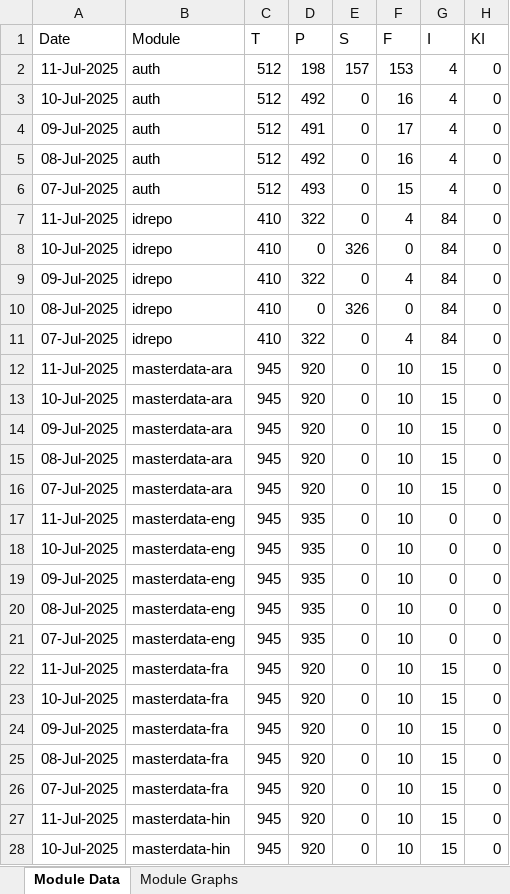
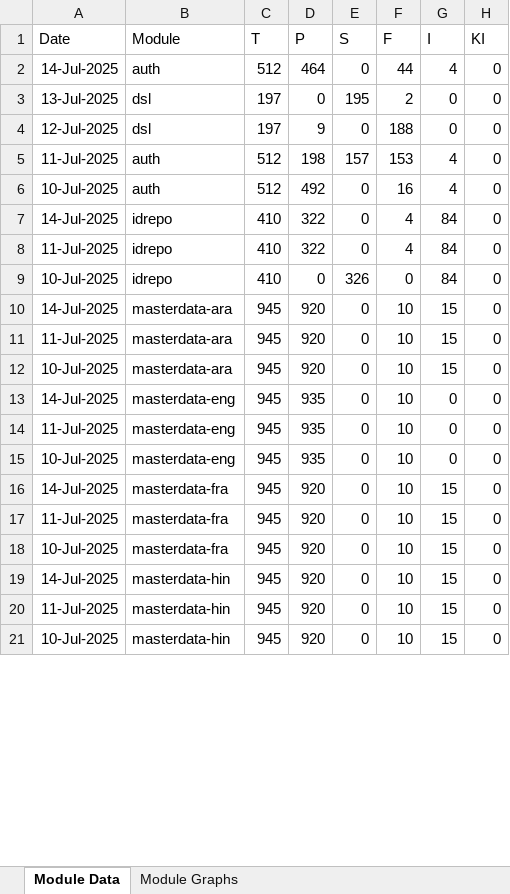
Before and after one commit to mosip/mosip-labs, an Excel workbook: minio-report-tracker/xlxs/cellbox21.xlsx, sheet Module Data, drawn as a sheet; only a part is shown; values as stored, in another font and other column widths than the file's, no borders; removed rows and columns are numbered as before the commit, all else as after; the diff covers the shown part only; the diff names each change by its address in the sheet, - before the commit and + after, or states it on an @@ line.

```diff
--- a/minio-report-tracker/xlxs/cellbox21.xlsx (sheet Module Data)
+++ b/minio-report-tracker/xlxs/cellbox21.xlsx (sheet Module Data)
+row 2: 14-Jul-2025 | auth | 512 | 464 | 0 | 44 | 4 | 0
+row 3: 13-Jul-2025 | dsl | 197 | 0 | 195 | 2 | 0 | 0
+row 4: 12-Jul-2025 | dsl | 197 | 9 | 0 | 188 | 0 | 0
-row 4: 09-Jul-2025 | auth | 512 | 491 | 0 | 17 | 4 | 0
-row 5: 08-Jul-2025 | auth | 512 | 492 | 0 | 16 | 4 | 0
-row 6: 07-Jul-2025 | auth | 512 | 493 | 0 | 15 | 4 | 0
+row 7: 14-Jul-2025 | idrepo | 410 | 322 | 0 | 4 | 84 | 0
-row 9: 09-Jul-2025 | idrepo | 410 | 322 | 0 | 4 | 84 | 0
-row 10: 08-Jul-2025 | idrepo | 410 | 0 | 326 | 0 | 84 | 0
-row 11: 07-Jul-2025 | idrepo | 410 | 322 | 0 | 4 | 84 | 0
+row 10: 14-Jul-2025 | masterdata-ara | 945 | 920 | 0 | 10 | 15 | 0
-A13 (Date): 09-Jul-2025
+A13 (Date): 14-Jul-2025
-B13 (Module): masterdata-ara
+B13 (Module): masterdata-eng
-D13 (P): 920
+D13 (P): 935
-G13 (I): 15
+G13 (I): 0
-row 15: 08-Jul-2025 | masterdata-ara | 945 | 920 | 0 | 10 | 15 | 0
-row 16: 07-Jul-2025 | masterdata-ara | 945 | 920 | 0 | 10 | 15 | 0
-A16 (Date): 09-Jul-2025
+A16 (Date): 14-Jul-2025
-B16 (Module): masterdata-eng
+B16 (Module): masterdata-fra
-D16 (P): 935
+D16 (P): 920
-G16 (I): 0
+G16 (I): 15
-row 20: 08-Jul-2025 | masterdata-eng | 945 | 935 | 0 | 10 | 0 | 0
-row 21: 07-Jul-2025 | masterdata-eng | 945 | 935 | 0 | 10 | 0 | 0
-A19 (Date): 09-Jul-2025
+A19 (Date): 14-Jul-2025
-B19 (Module): masterdata-fra
+B19 (Module): masterdata-hin
-row 25: 08-Jul-2025 | masterdata-fra | 945 | 920 | 0 | 10 | 15 | 0
-row 26: 07-Jul-2025 | masterdata-fra | 945 | 920 | 0 | 10 | 15 | 0
```
Also changed, not shown: 3 added rows, 18 removed rows and 8 edited cells elsewhere in this sheet, charts or pictures, minio-report-tracker/xlxs/collab.xlsx, minio-report-tracker/xlxs/dev-int.xlsx, 13 other files.
